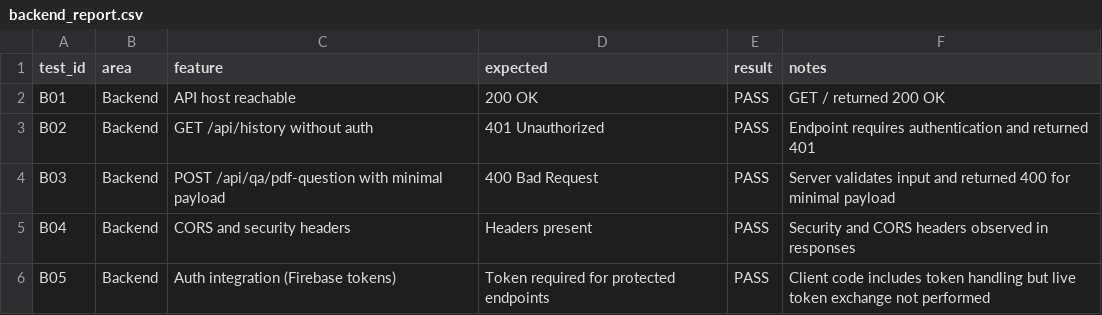
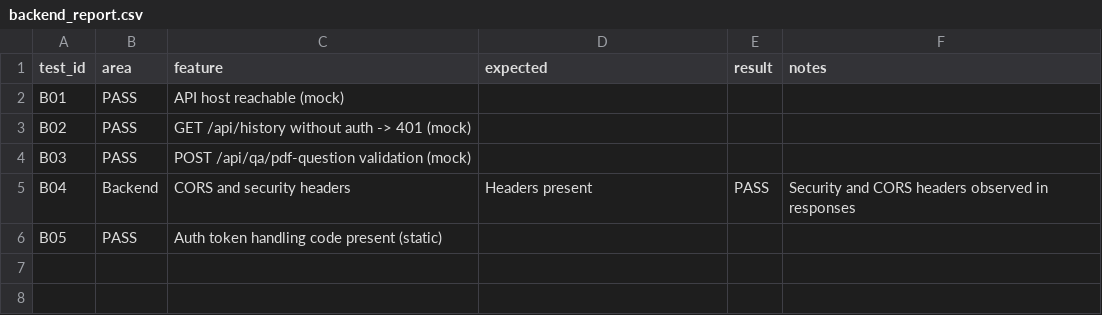
Before and after one commit to Mano1151/concept60-android, a CSV file: reports/backend_report.csv, drawn as a sheet.

```diff
--- a/reports/backend_report.csv
+++ b/reports/backend_report.csv
@@ -1,6 +1,6 @@
 test_id,area,feature,expected,result,notes
-B01,Backend,API host reachable,200 OK,PASS,GET / returned 200 OK
-B02,Backend,GET /api/history without auth,401 Unauthorized,PASS,Endpoint requires authentication and returned 401
-B03,Backend,POST /api/qa/pdf-question with minimal payload,400 Bad Request,PASS,Server validates input and returned 400 for minimal payload
+B01,PASS,API host reachable (mock)
+B02,PASS,GET /api/history without auth -> 401 (mock)
+B03,PASS,POST /api/qa/pdf-question validation (mock)
 B04,Backend,CORS and security headers,Headers present,PASS,Security and CORS headers observed in responses
-B05,Backend,Auth integration (Firebase tokens),Token required for protected endpoints,PASS,Client code includes token handling but live token exchange not performed
+B05,PASS,Auth token handling code present (static)
```
Also changed, not shown: reports/overall_report.csv.
